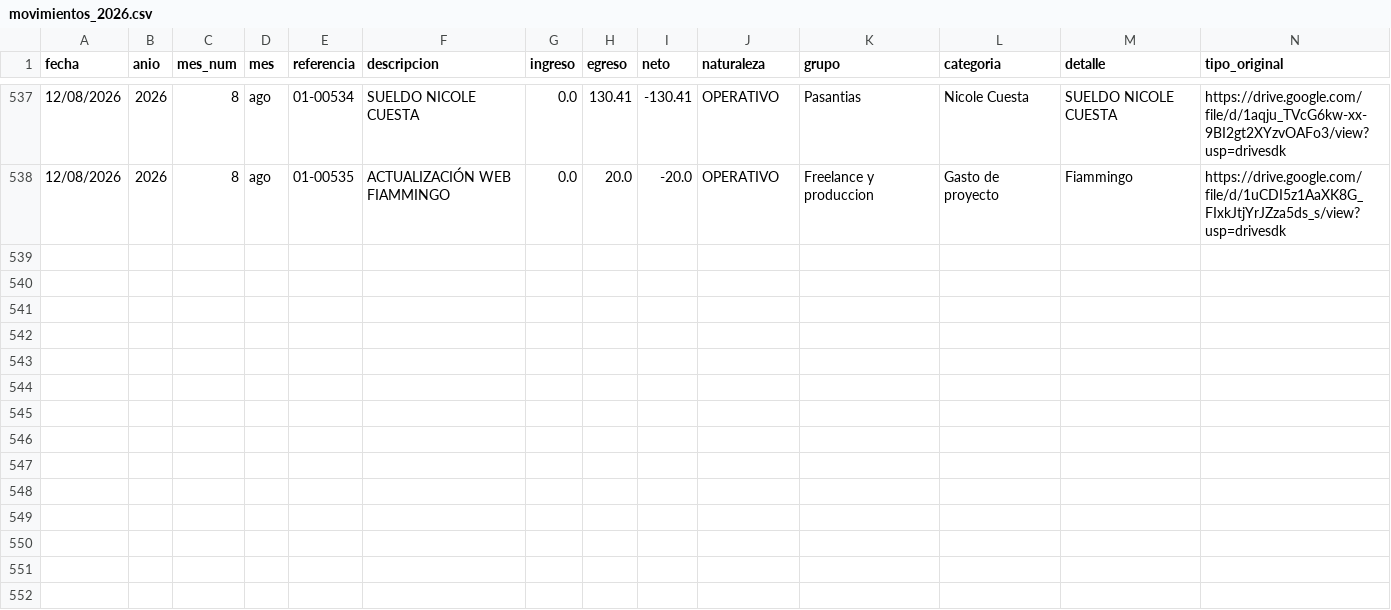
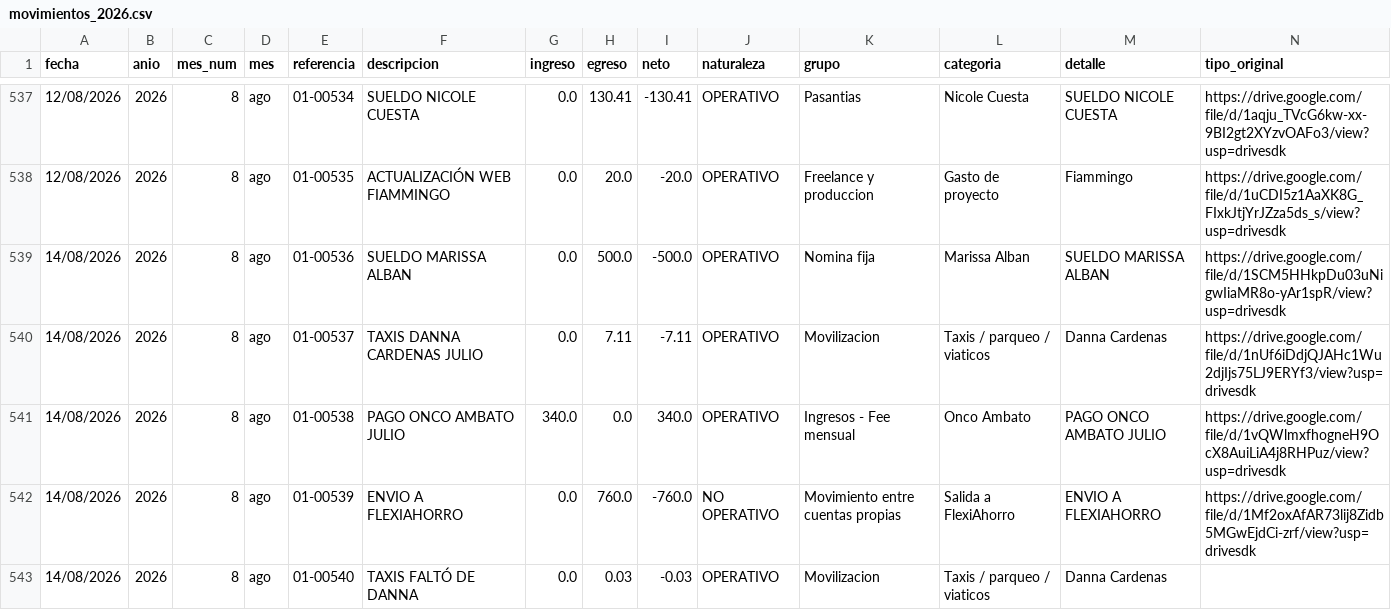
Before and after one commit to fvayas/finanzas-agencia, a CSV file: movimientos_2026.csv, drawn as a sheet; only a part is shown, gaps mark what is left out; the diff names each change by its address in the sheet, - before the commit and + after, or states it on an @@ line.

```diff
--- a/movimientos_2026.csv
+++ b/movimientos_2026.csv
+row 539: 14/08/2026 | 2026 | 8 | ago | 01-00536 | SUELDO MARISSA ALBAN | 0.0 | 500.0 | -500.0 | OPERATIVO | Nomina fija | Marissa Alban | SUELDO MARISSA ALBAN | https://drive.google.com/file/d/1SCM5HHkpDu03uNigwIiaMR8o-yAr1spR/view?usp=drivesdk
+row 540: 14/08/2026 | 2026 | 8 | ago | 01-00537 | TAXIS DANNA CARDENAS JULIO | 0.0 | 7.11 | -7.11 | OPERATIVO | Movilizacion | Taxis / parqueo / viaticos | Danna Cardenas | https://drive.google.com/file/d/1nUf6iDdjQJAHc1Wu2djIjs75LJ9ERYf3/view?usp=drivesdk
+row 541: 14/08/2026 | 2026 | 8 | ago | 01-00538 | PAGO ONCO AMBATO JULIO | 340.0 | 0.0 | 340.0 | OPERATIVO | Ingresos - Fee mensual | Onco Ambato | PAGO ONCO AMBATO JULIO | https://drive.google.com/file/d/1vQWlmxfhogneH9OcX8AuiLiA4j8RHPuz/view?usp=drivesdk
+row 542: 14/08/2026 | 2026 | 8 | ago | 01-00539 | ENVIO A FLEXIAHORRO | 0.0 | 760.0 | -760.0 | NO OPERATIVO | Movimiento entre cuentas propias | Salida a FlexiAhorro | ENVIO A FLEXIAHORRO | https://drive.google.com/file/d/1Mf2oxAfAR73lij8Zidb5MGwEjdCi-zrf/view?usp=drivesdk
+row 543: 14/08/2026 | 2026 | 8 | ago | 01-00540 | TAXIS FALTÓ DE DANNA | 0.0 | 0.03 | -0.03 | OPERATIVO | Movilizacion | Taxis / parqueo / viaticos | Danna Cardenas
```
Also changed, not shown: 2026.csv, 4 other files.
